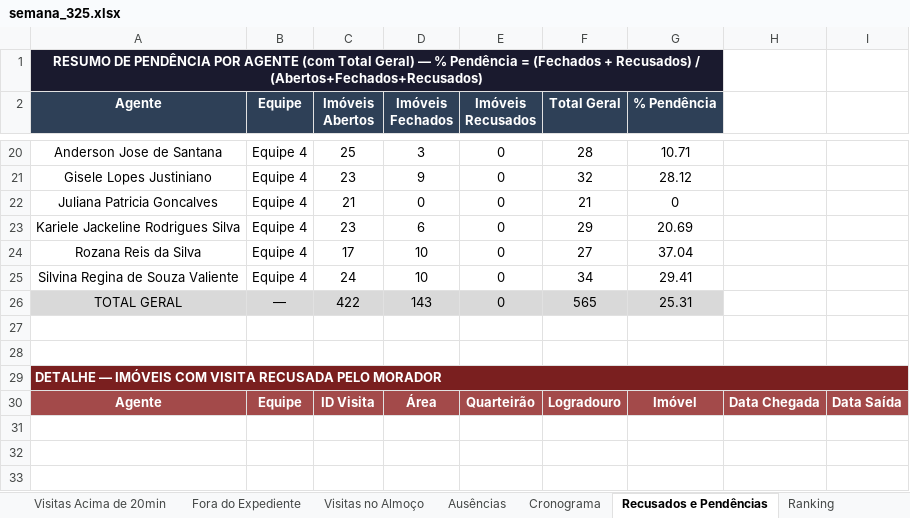
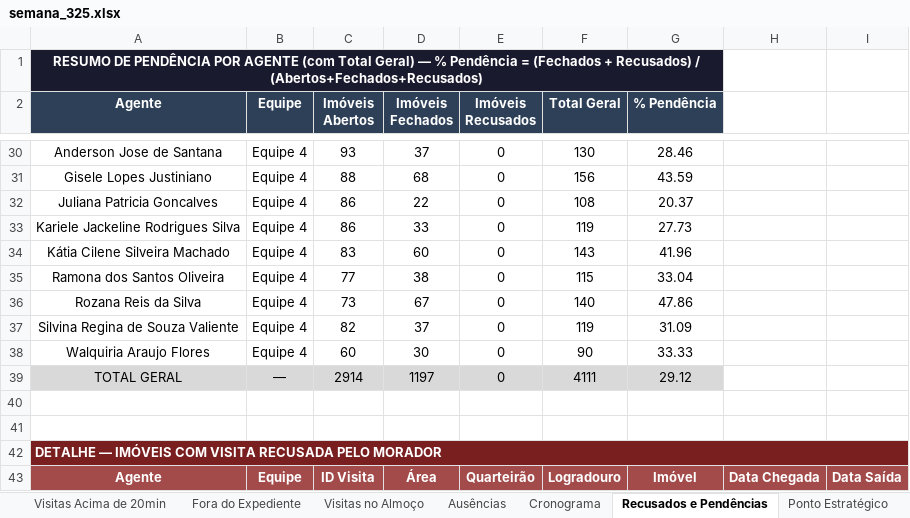
Before and after one commit to LucsDevPro/Sentinela, an Excel workbook: data/historico/semana_325.xlsx, sheet Recusados e Pendências, drawn as a sheet; only a part is shown, gaps mark what is left out; values as stored, in another font and other column widths than the file's, no borders; addresses are those after the commit; the diff covers the shown part only; the diff names each change by its address in the sheet, - before the commit and + after, or states it on an @@ line.

```diff
--- a/data/historico/semana_325.xlsx (sheet Recusados e Pendências)
+++ b/data/historico/semana_325.xlsx (sheet Recusados e Pendências)
+sheet tab: Ponto Estratégico
-C30 (Imóveis Abertos): 25
+C30 (Imóveis Abertos): 93
-D30 (Imóveis Fechados): 3
+D30 (Imóveis Fechados): 37
-F30 (Total Geral): 28
+F30 (Total Geral): 130
-G30 (% Pendência): 10.71
+G30 (% Pendência): 28.46
-C31 (Imóveis Abertos): 23
+C31 (Imóveis Abertos): 88
-D31 (Imóveis Fechados): 9
+D31 (Imóveis Fechados): 68
-F31 (Total Geral): 32
+F31 (Total Geral): 156
-G31 (% Pendência): 28.12
+G31 (% Pendência): 43.59
-C32 (Imóveis Abertos): 21
+C32 (Imóveis Abertos): 86
-D32 (Imóveis Fechados): 0
+D32 (Imóveis Fechados): 22
-F32 (Total Geral): 21
+F32 (Total Geral): 108
-G32 (% Pendência): 0
+G32 (% Pendência): 20.37
-C33 (Imóveis Abertos): 23
+C33 (Imóveis Abertos): 86
-D33 (Imóveis Fechados): 6
+D33 (Imóveis Fechados): 33
-F33 (Total Geral): 29
+F33 (Total Geral): 119
-G33 (% Pendência): 20.69
+G33 (% Pendência): 27.73
+row 34: Kátia Cilene Silveira Machado | Equipe 4 | 83 | 60 | 0 | 143 | 41.96
+row 35: Ramona dos Santos Oliveira | Equipe 4 | 77 | 38 | 0 | 115 | 33.04
-C36 (Imóveis Abertos): 17
+C36 (Imóveis Abertos): 73
-D36 (Imóveis Fechados): 10
+D36 (Imóveis Fechados): 67
-F36 (Total Geral): 27
+F36 (Total Geral): 140
-G36 (% Pendência): 37.04
+G36 (% Pendência): 47.86
-C37 (Imóveis Abertos): 24
+C37 (Imóveis Abertos): 82
-D37 (Imóveis Fechados): 10
+D37 (Imóveis Fechados): 37
-F37 (Total Geral): 34
+F37 (Total Geral): 119
-G37 (% Pendência): 29.41
+G37 (% Pendência): 31.09
+row 38: Walquiria Araujo Flores | Equipe 4 | 60 | 30 | 0 | 90 | 33.33
-C39 (Imóveis Abertos): 422
+C39 (Imóveis Abertos): 2914
-D39 (Imóveis Fechados): 143
+D39 (Imóveis Fechados): 1197
-F39 (Total Geral): 565
+F39 (Total Geral): 4111
-G39 (% Pendência): 25.31
+G39 (% Pendência): 29.12
```
Also changed, not shown: 10 added rows and 68 edited cells elsewhere in this sheet, sheet Ranking, sheet Resumo Geral, sheet Por Área, sheet Ausências, sheet Fora do Expediente, sheet Visitas Acima de 20min, 3 more sheets, data/Analise_Consolidada.xlsx, data/historico/semana_320.xlsx, 30 other files.
